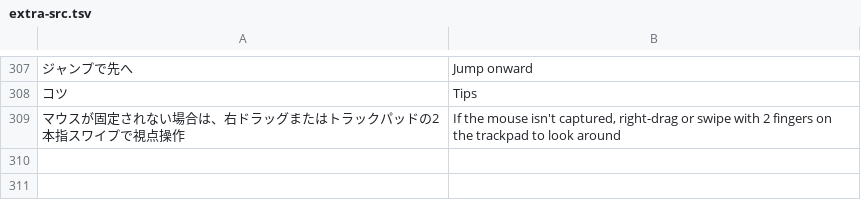
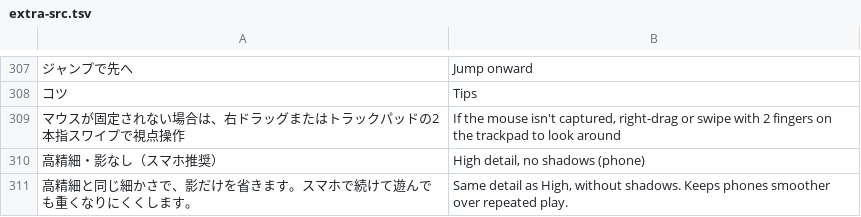
Before and after one commit to jirisuke0121/gunrun-sky-proto, a TSV file: tools/i18n/extra-src.tsv, drawn as a sheet; only a part is shown, gaps mark what is left out; the diff names each change by its address in the sheet, - before the commit and + after, or states it on an @@ line.

```diff
--- a/tools/i18n/extra-src.tsv
+++ b/tools/i18n/extra-src.tsv
+row 310: 高精細・影なし（スマホ推奨） | High detail, no shadows (phone)
+row 311: 高精細と同じ細かさで、影だけを省きます。スマホで続けて遊んでも重くなりにくくします。 | Same detail as High, without shadows. Keeps phones smoother over repeated play.
```
Also changed, not shown: tools/i18n/keys.tsv, 21 other files.
